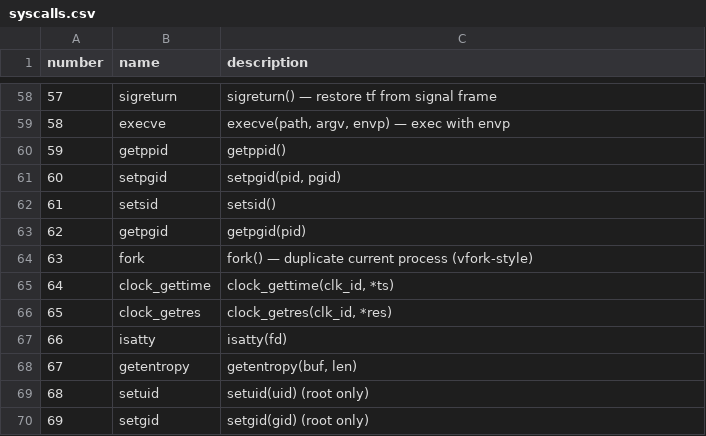
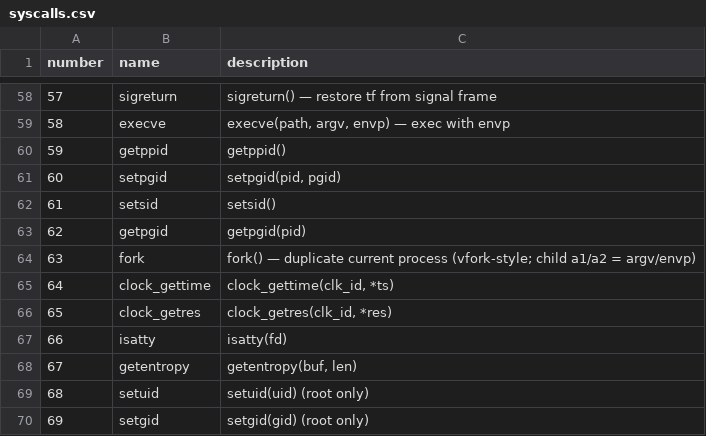
Before and after one commit to DivByDiamond/OnyxKernel, a CSV file: abi/syscalls.csv, drawn as a sheet; only a part is shown, gaps mark what is left out.

Commit message:
fix(proc): restore canonical argv/envp registers in forked child
sys_fork copied the parent's trap frame verbatim, so the child inherited
whatever caller-saved garbage happened to sit in a1/a2 at fork time.
Track the canonical exec-time argv/envp pointers in Proc (argv_sp/envp_sp,
set by execve and create_user) and restore them into the child's a1/a2,
alongside the existing a0=0 / sepc+4 frame adjustments.

The argv/envp CONTENT was already inherited through the shared address
space; this makes the register ABI match it.

cargo test -p onyx_core -p onyx_kernel: 272 passed
cargo kbuild: ok

```diff
--- a/abi/syscalls.csv
+++ b/abi/syscalls.csv
@@ -63,3 +63,3 @@ number,name,description
 62,getpgid,"getpgid(pid)"
-63,fork,"fork() — duplicate current process (vfork-style)"
+63,fork,"fork() — duplicate current process (vfork-style; child a1/a2 = argv/envp)"
 64,clock_gettime,"clock_gettime(clk_id, *ts)"
```
Also changed, not shown: 3 other files.
